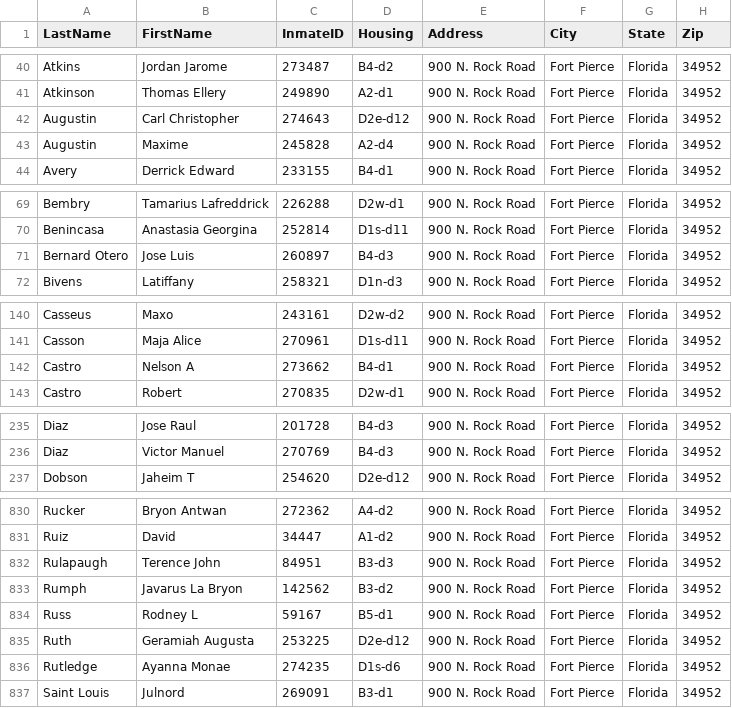
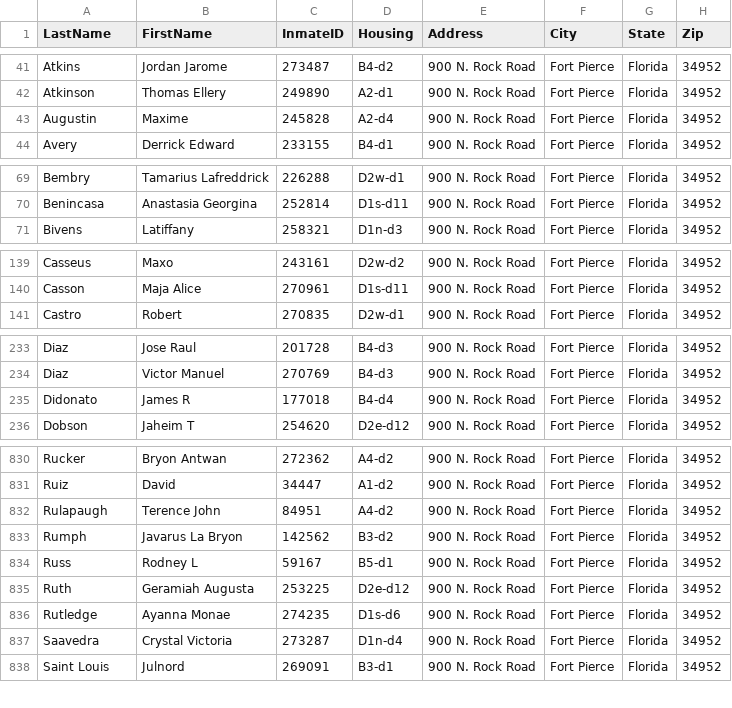
Before and after one commit to webrezaul/david, a CSV file: inmate_list.csv, drawn as a sheet; only a part is shown, gaps mark what is left out; the diff covers the shown part only.

```diff
--- a/inmate_list.csv
+++ b/inmate_list.csv
@@ -41,3 +42,2 @@ Atkins,Jordan Jarome,273487,B4-d2,900 N. Rock Road,Fort Pierce,Florida,34952
 Atkinson,Thomas Ellery,249890,A2-d1,900 N. Rock Road,Fort Pierce,Florida,34952
-Augustin,Carl Christopher,274643,D2e-d12,900 N. Rock Road,Fort Pierce,Florida,34952
 Augustin,Maxime,245828,A2-d4,900 N. Rock Road,Fort Pierce,Florida,34952
@@ -70,3 +70,2 @@ Bembry,Tamarius Lafreddrick,226288,D2w-d1,900 N. Rock Road,Fort Pierce,Florida,3
 Benincasa,Anastasia Georgina,252814,D1s-d11,900 N. Rock Road,Fort Pierce,Florida,34952
-Bernard Otero,Jose Luis,260897,B4-d3,900 N. Rock Road,Fort Pierce,Florida,34952
 Bivens,Latiffany,258321,D1n-d3,900 N. Rock Road,Fort Pierce,Florida,34952
@@ -141,3 +140,2 @@ Casseus,Maxo,243161,D2w-d2,900 N. Rock Road,Fort Pierce,Florida,34952
 Casson,Maja Alice,270961,D1s-d11,900 N. Rock Road,Fort Pierce,Florida,34952
-Castro,Nelson A,273662,B4-d1,900 N. Rock Road,Fort Pierce,Florida,34952
 Castro,Robert,270835,D2w-d1,900 N. Rock Road,Fort Pierce,Florida,34952
@@ -236,2 +234,3 @@ Diaz,Jose Raul,201728,B4-d3,900 N. Rock Road,Fort Pierce,Florida,34952
 Diaz,Victor Manuel,270769,B4-d3,900 N. Rock Road,Fort Pierce,Florida,34952
+Didonato,James R,177018,B4-d4,900 N. Rock Road,Fort Pierce,Florida,34952
 Dobson,Jaheim T,254620,D2e-d12,900 N. Rock Road,Fort Pierce,Florida,34952
@@ -831,3 +831,3 @@ Rucker,Bryon Antwan,272362,A4-d2,900 N. Rock Road,Fort Pierce,Florida,34952
 Ruiz,David,34447,A1-d2,900 N. Rock Road,Fort Pierce,Florida,34952
-Rulapaugh,Terence John,84951,B3-d3,900 N. Rock Road,Fort Pierce,Florida,34952
+Rulapaugh,Terence John,84951,A4-d2,900 N. Rock Road,Fort Pierce,Florida,34952
 Rumph,Javarus La Bryon,142562,B3-d2,900 N. Rock Road,Fort Pierce,Florida,34952
@@ -836,2 +836,3 @@ Ruth,Geramiah Augusta,253225,D2e-d12,900 N. Rock Road,Fort Pierce,Florida,34952
 Rutledge,Ayanna Monae,274235,D1s-d6,900 N. Rock Road,Fort Pierce,Florida,34952
+Saavedra,Crystal Victoria,273287,D1n-d4,900 N. Rock Road,Fort Pierce,Florida,34952
 Saint Louis,Julnord,269091,B3-d1,900 N. Rock Road,Fort Pierce,Florida,34952
```
Also changed, not shown: 6 added rows, 3 removed rows and 21 edited cells elsewhere in this file, 1 other file.
